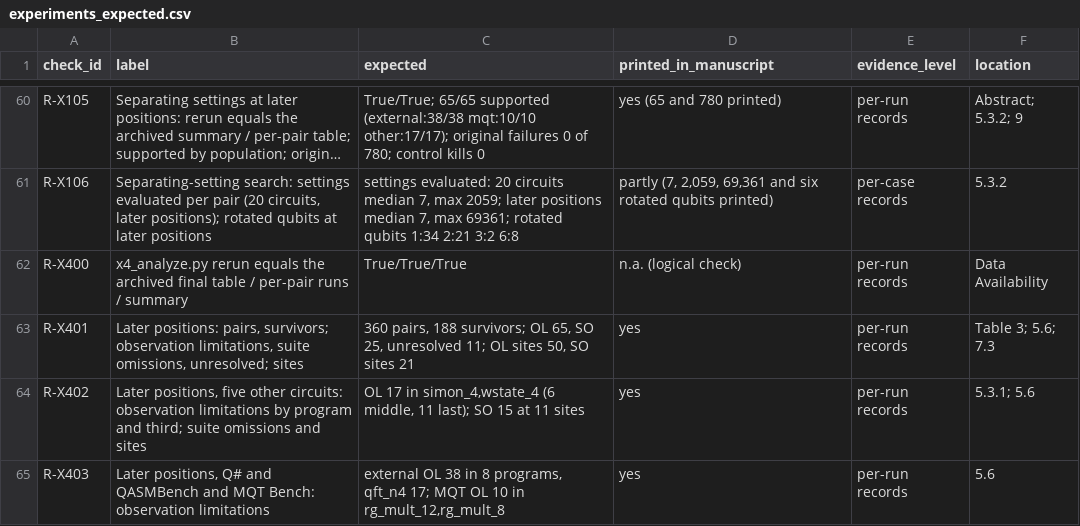
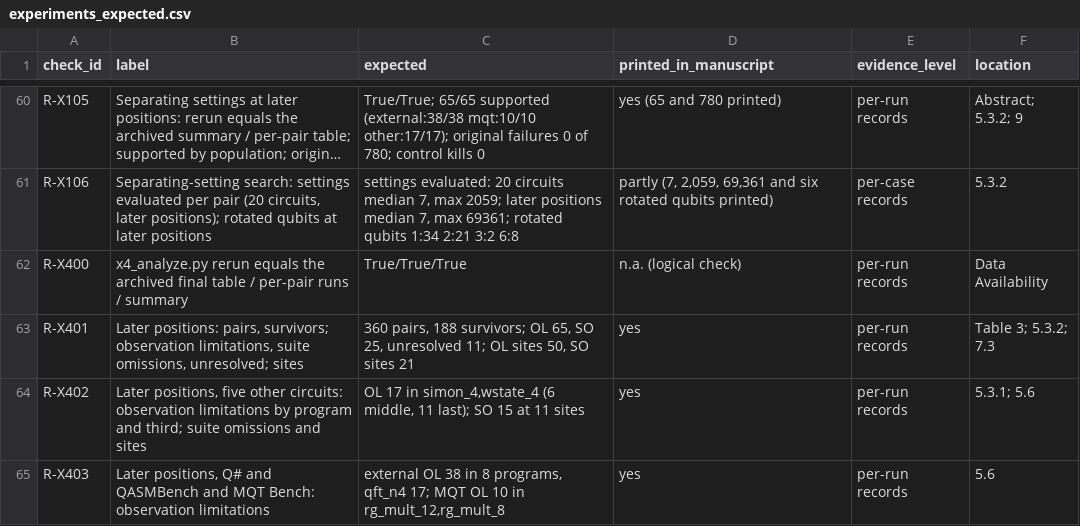
Before and after one commit to Bossy-Ye/QSURVDIAG, a CSV file: expected/experiments_expected.csv, drawn as a sheet; only a part is shown, gaps mark what is left out; long unchanged cells end in ….

```diff
--- a/expected/experiments_expected.csv
+++ b/expected/experiments_expected.csv
@@ -62,3 +62,3 @@ R-X106,"Separating-setting search: settings evaluated per pair (20 circuits, lat
 R-X400,x4_analyze.py rerun equals the archived final table / per-pair runs / summary,True/True/True,n.a. (logical check),per-run records,Data Availability
-R-X401,"Later positions: pairs, survivors; observation limitations, suite omissions, unresolved; sites","360 pairs, 188 survivors; OL 65, SO 25, unresolved 11; OL sites 50, SO sites 21",yes,per-run records,Table 3; 5.6; 7.3
+R-X401,"Later positions: pairs, survivors; observation limitations, suite omissions, unresolved; sites","360 pairs, 188 survivors; OL 65, SO 25, unresolved 11; OL sites 50, SO sites 21",yes,per-run records,Table 3; 5.3.2; 7.3
 R-X402,"Later positions, five other circuits: observation limitations by program and third; suite omissions and sites","OL 17 in simon_4,wstate_4 (6 middle, 11 last); SO 15 at 11 sites",yes,per-run records,5.3.1; 5.6
```
Also changed, not shown: expected/expected_results.csv, 2 other files.
